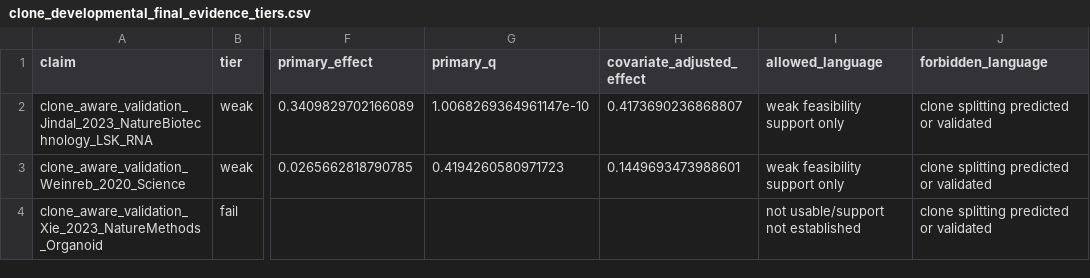
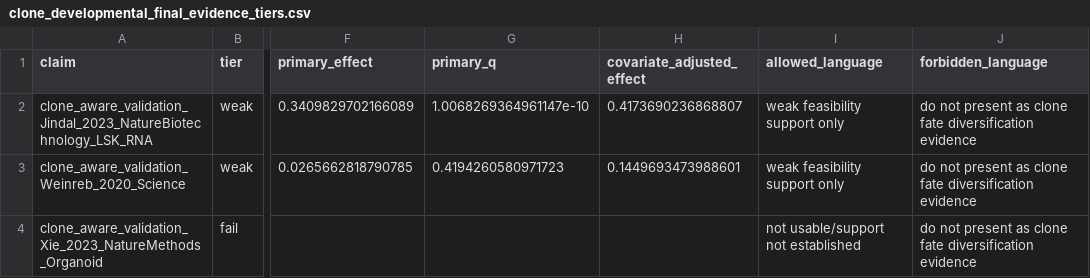
Before and after one commit to PeiXiangWang/devvcell_virtual_cell, a CSV file: tables/clone_developmental_final_evidence_tiers.csv, drawn as a sheet; only a part is shown, gaps mark what is left out; the diff names each change by its address in the sheet, - before the commit and + after, or states it on an @@ line.

```diff
--- a/tables/clone_developmental_final_evidence_tiers.csv
+++ b/tables/clone_developmental_final_evidence_tiers.csv
-J2:J4 (forbidden_language): clone splitting predicted or validated
+J2:J4 (forbidden_language): do not present as clone fate diversification evidence
```
Also changed, not shown: reports/v1_evidence_matrix.csv, tables/final_claim_evidence_tiers.csv, 36 other files.
